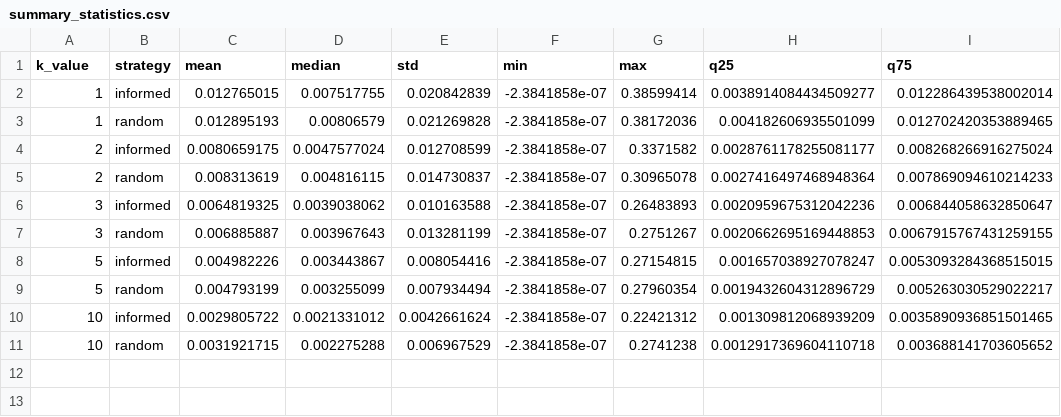
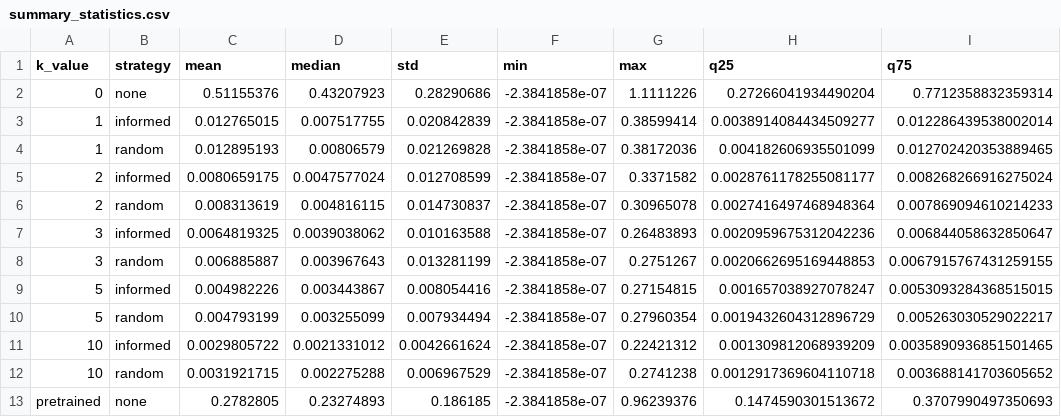
Before and after one commit to swardiantara/LASeC, a CSV file: analysis_results/summary_statistics.csv, drawn as a sheet.

```diff
--- a/analysis_results/summary_statistics.csv
+++ b/analysis_results/summary_statistics.csv
@@ -1,2 +1,3 @@
 k_value,strategy,mean,median,std,min,max,q25,q75
+0,none,0.51155376,0.43207923,0.28290686,-2.3841858e-07,1.1111226,0.27266041934490204,0.7712358832359314
 1,informed,0.012765015,0.007517755,0.020842839,-2.3841858e-07,0.38599414,0.0038914084434509277,0.012286439538002014
@@ -11 +12,2 @@ k_value,strategy,mean,median,std,min,max,q25,q75
 10,random,0.0031921715,0.002275288,0.006967529,-2.3841858e-07,0.2741238,0.0012917369604110718,0.003688141703605652
+pretrained,none,0.2782805,0.23274893,0.186185,-2.3841858e-07,0.96239376,0.1474590301513672,0.3707990497350693
```
Also changed, not shown: 2 other files.
